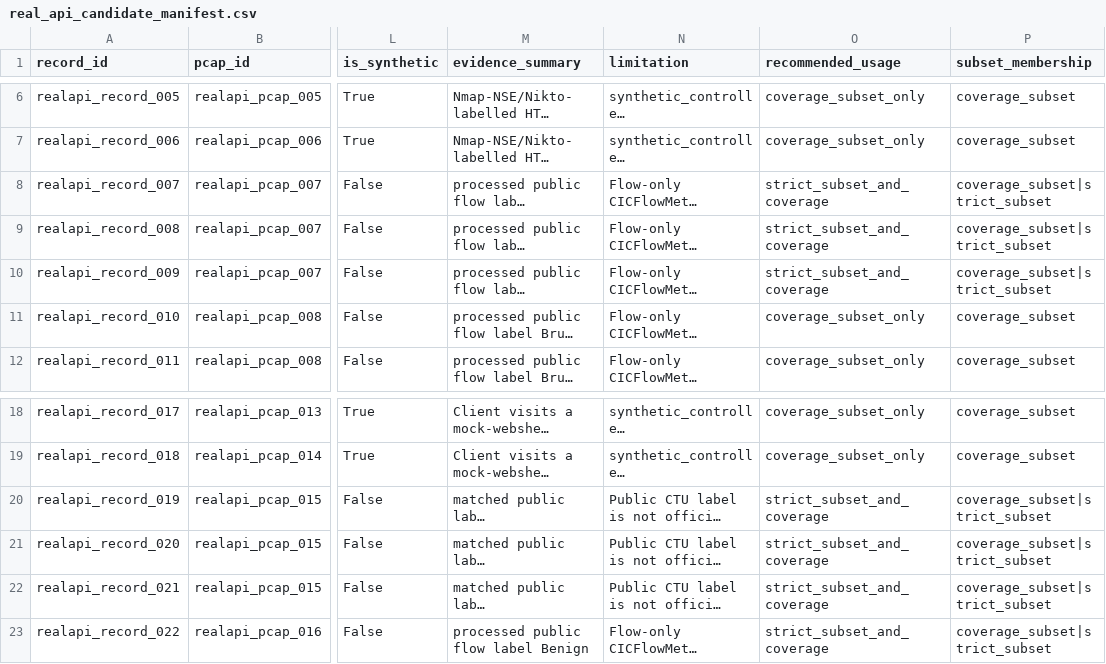
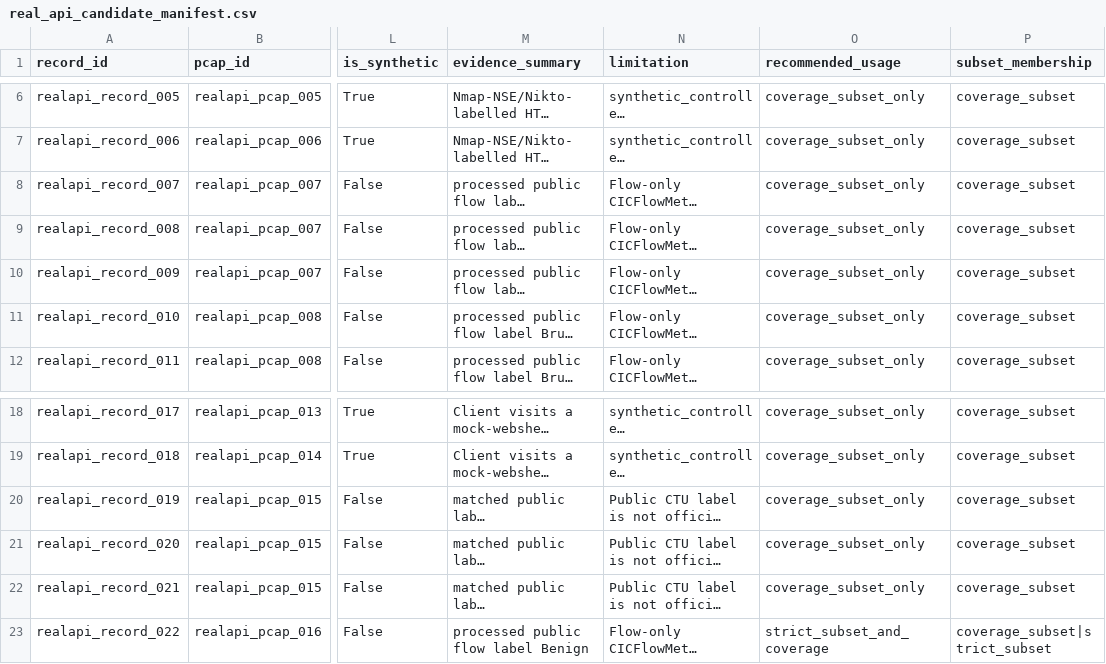
Before and after one commit to No-name-left/Qwen-for-pcap, a CSV file: datasets/public_eval/real_api_candidate_manifest.csv, drawn as a sheet; only a part is shown, gaps mark what is left out; long unchanged cells end in …; the diff names each change by its address in the sheet, - before the commit and + after, or states it on an @@ line.

Commit message:
Fix strict eval evidence granularity

```diff
--- a/datasets/public_eval/real_api_candidate_manifest.csv
+++ b/datasets/public_eval/real_api_candidate_manifest.csv
-O8:O10 (recommended_usage): strict_subset_and_coverage
+O8:O10 (recommended_usage): coverage_subset_only
-P8:P10 (subset_membership): coverage_subset|strict_subset
+P8:P10 (subset_membership): coverage_subset
-O20:O22 (recommended_usage): strict_subset_and_coverage
+O20:O22 (recommended_usage): coverage_subset_only
-P20:P22 (subset_membership): coverage_subset|strict_subset
+P20:P22 (subset_membership): coverage_subset
```
Also changed, not shown: 22 other files.
